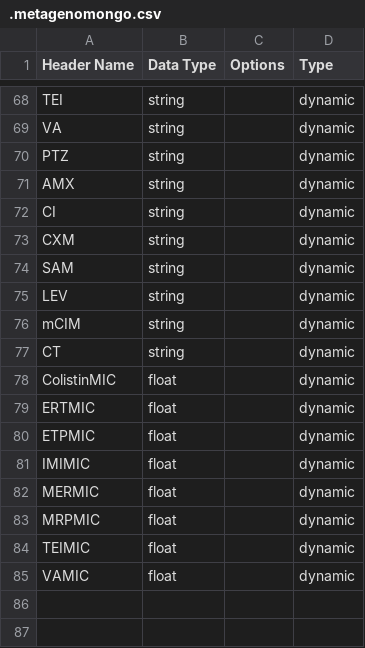
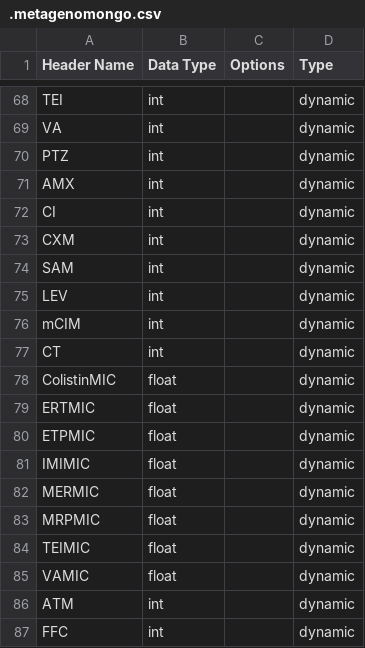
Before and after one commit to DEpt-metagenom/MetagenoMongo, a CSV file: .metagenomongo.csv, drawn as a sheet; only a part is shown, gaps mark what is left out; the diff covers the shown part only; the diff names each change by its address in the sheet, - before the commit and + after, or states it on an @@ line.

Commit message:
fields to int type where makes sense

```diff
--- a/.metagenomongo.csv
+++ b/.metagenomongo.csv
-B68:B77 (Data Type): string
+B68:B77 (Data Type): int
+row 86: ATM | int |  | dynamic
+row 87: FFC | int |  | dynamic
```
Also changed, not shown: 27 edited cells elsewhere in this file.
